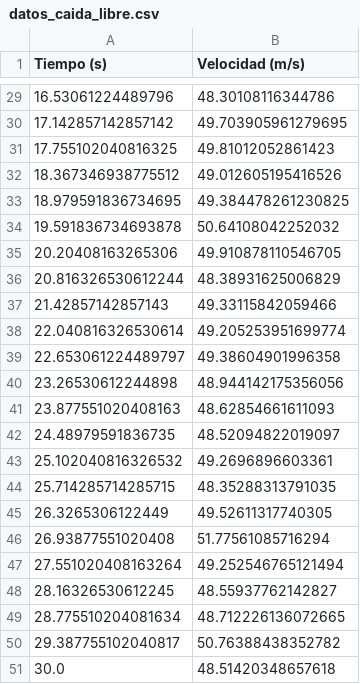
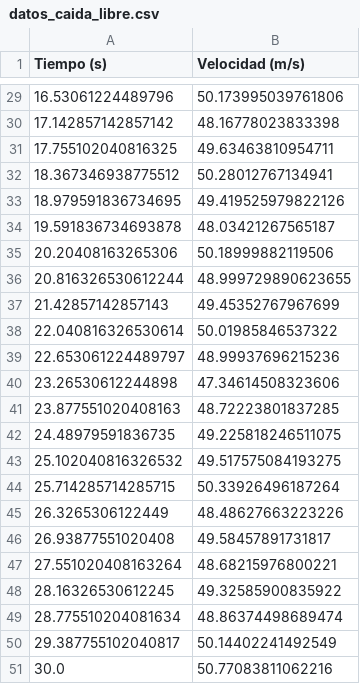
Before and after one commit to farabolaza/C1-661-2026, a CSV file: assets/datos_caida_libre.csv, drawn as a sheet; only a part is shown, gaps mark what is left out; the diff covers the shown part only.

```diff
--- a/assets/datos_caida_libre.csv
+++ b/assets/datos_caida_libre.csv
@@ -29,23 +29,23 @@ Tiempo (s),Velocidad (m/s)
-16.53061224489796,48.30108116344786
-17.142857142857142,49.703905961279695
-17.755102040816325,49.81012052861423
-18.367346938775512,49.012605195416526
-18.979591836734695,49.384478261230825
-19.591836734693878,50.64108042252032
-20.20408163265306,49.910878110546705
-20.816326530612244,48.38931625006829
-21.42857142857143,49.33115842059466
-22.040816326530614,49.205253951699774
-22.653061224489797,49.38604901996358
-23.26530612244898,48.944142175356056
-23.877551020408163,48.62854661611093
-24.48979591836735,48.52094822019097
-25.102040816326532,49.2696896603361
-25.714285714285715,48.35288313791035
-26.3265306122449,49.52611317740305
-26.93877551020408,51.77561085716294
-27.551020408163264,49.252546765121494
-28.16326530612245,48.55937762142827
-28.775510204081634,48.712226136072665
-29.387755102040817,50.76388438352782
-30.0,48.51420348657618
+16.53061224489796,50.173995039761806
+17.142857142857142,48.16778023833398
+17.755102040816325,49.63463810954711
+18.367346938775512,50.28012767134941
+18.979591836734695,49.419525979822126
+19.591836734693878,48.03421267565187
+20.20408163265306,50.18999882119506
+20.816326530612244,48.999729890623655
+21.42857142857143,49.45352767967699
+22.040816326530614,50.01985846537322
+22.653061224489797,48.99937696215236
+23.26530612244898,47.34614508323606
+23.877551020408163,48.72223801837285
+24.48979591836735,49.225818246511075
+25.102040816326532,49.517575084193275
+25.714285714285715,50.33926496187264
+26.3265306122449,48.48627663223226
+26.93877551020408,49.58457891731817
+27.551020408163264,48.68215976800221
+28.16326530612245,49.32585900835922
+28.775510204081634,48.86374498689474
+29.387755102040817,50.14402241492549
+30.0,50.77083811062216
```
Also changed, not shown: 27 edited cells elsewhere in this file, assets/datos_desintegracion.csv, assets/datos_enfriamiento.csv, 48 other files.
